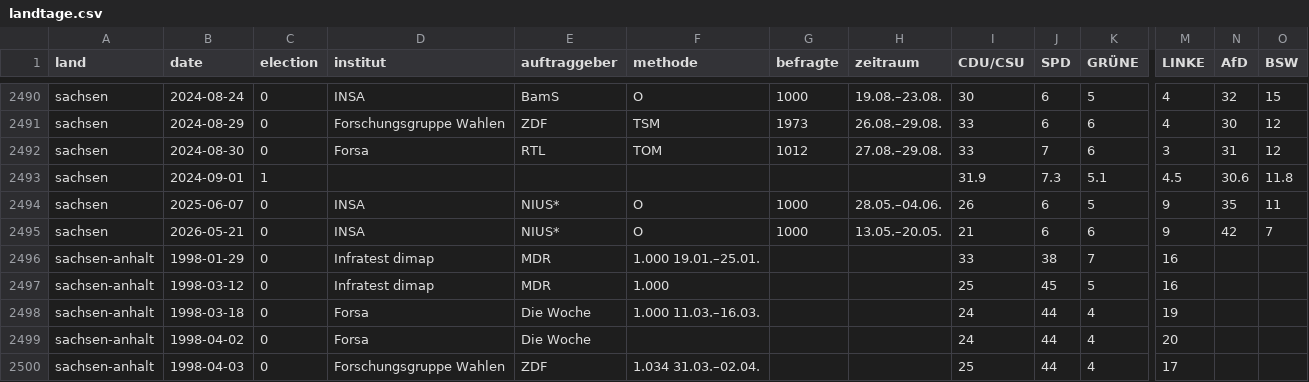
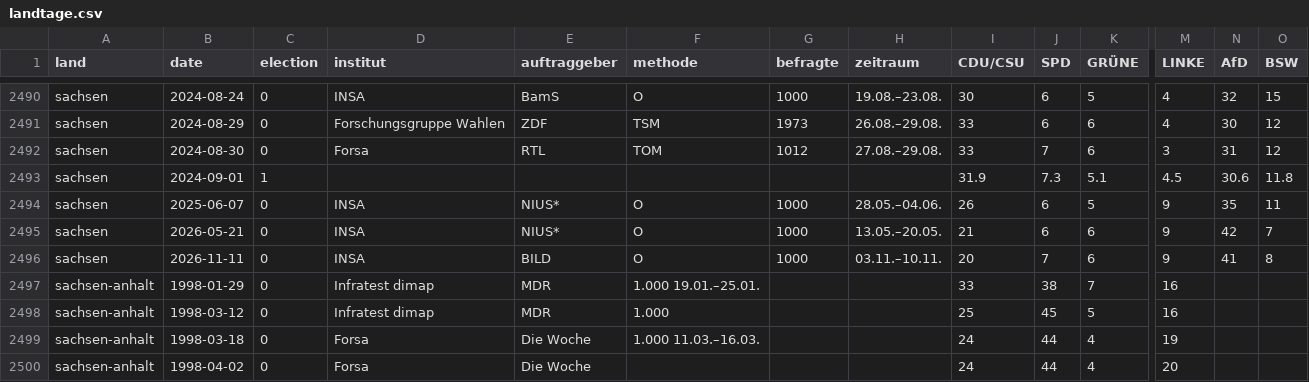
Before and after one commit to mlorenz42/politbarometer, a CSV file: data/landtage.csv, drawn as a sheet; only a part is shown, gaps mark what is left out; the shorter side is filled out with more unchanged rows; rows hold the shown columns only; the diff names each change by its address in the sheet, - before the commit and + after, or states it on an @@ line.

```diff
--- a/data/landtage.csv
+++ b/data/landtage.csv
+row 2496: sachsen | 2026-11-11 | 0 | INSA | BILD | O | 1000 | 03.11.–10.11. | 20 | 7 | 6 | 9 | 41 | 8
```
Also changed, not shown: data/politbarometer.csv, 8 other files.
